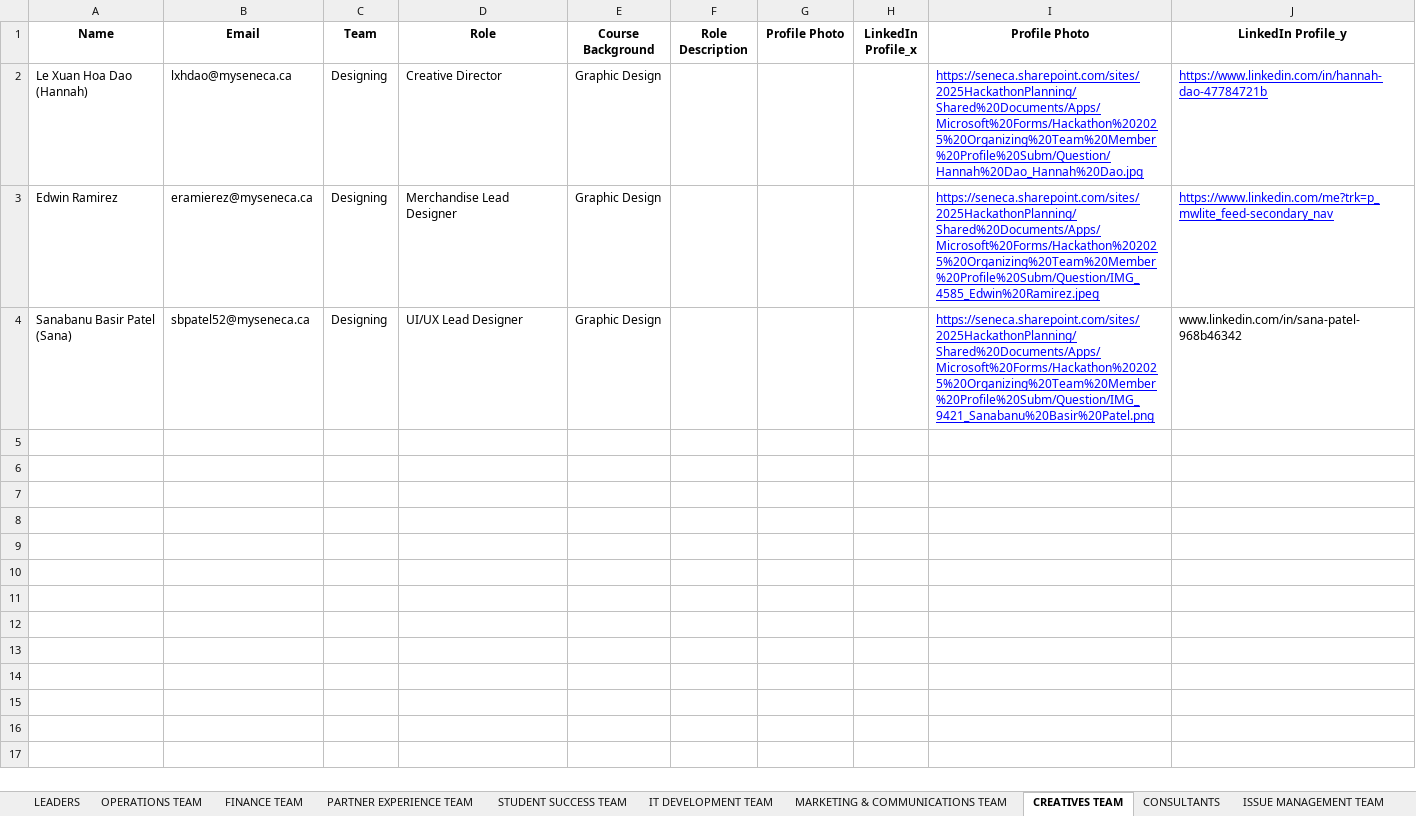
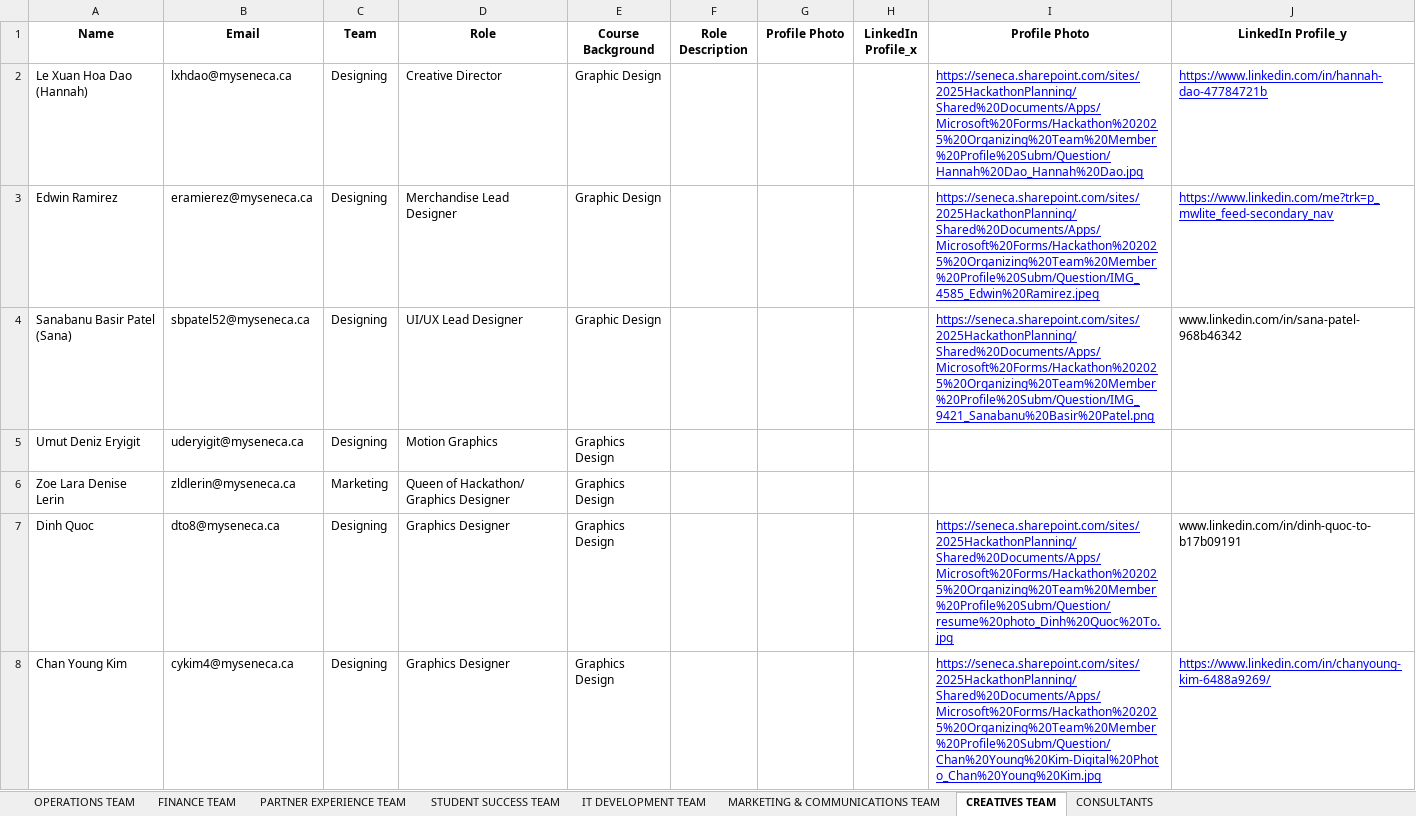
Before and after one commit to Xeon0312/pytest, an Excel workbook: excel_input/Updated_KEY_ORGANIZERS.xlsx, sheet CREATIVES TEAM, drawn as a sheet; values as stored, in another font and other column widths than the file's, no borders; the diff names each change by its address in the sheet, - before the commit and + after, or states it on an @@ line.

```diff
--- a/excel_input/Updated_KEY_ORGANIZERS.xlsx (sheet CREATIVES TEAM)
+++ b/excel_input/Updated_KEY_ORGANIZERS.xlsx (sheet CREATIVES TEAM)
-sheet tab: LEADERS
-sheet tab: ISSUE MANAGEMENT TEAM
+row 5: Umut Deniz Eryigit | uderyigit@myseneca.ca | Designing | Motion Graphics | Graphics Design
+row 6: Zoe Lara Denise Lerin | zldlerin@myseneca.ca | Marketing | Queen of Hackathon/ Graphics Designer | Graphics Design
+row 7: Dinh Quoc | dto8@myseneca.ca | Designing | Graphics Designer | Graphics Design |  |  |  | https://seneca.sharepoint.com/sites/2025HackathonPlanning/Shared%20Documents/Apps/Microsoft%20Forms/Hackathon%202025%20Organizing%20Team%20Member%20Profile%20Subm/Question/resume%20photo_Dinh%20Quoc%20To.jpg | www.linkedin.com/in/dinh-quoc-to-b17b09191
+row 8: Chan Young Kim | cykim4@myseneca.ca | Designing | Graphics Designer | Graphics Design |  |  |  | https://seneca.sharepoint.com/sites/2025HackathonPlanning/Shared%20Documents/Apps/Microsoft%20Forms/Hackathon%202025%20Organizing%20Team%20Member%20Profile%20Subm/Question/Chan%20Young%20Kim-Digital%20Photo_Chan%20Young%20Kim.jpg | https://www.linkedin.com/in/chanyoung-kim-6488a9269/
```
Also changed, not shown: sheet MARKETING & COMMUNICATIONS TEAM, sheet IT DEVELOPMENT TEAM, sheet STUDENT SUCCESS TEAM, sheet OPERATIONS TEAM, sheet FINANCE TEAM, excel_input/Hackathon 2025 Organizing Team Member Profile Submission.xlsx, excel_input/KEY ORGANIZERS.xlsx, 11 other files.
